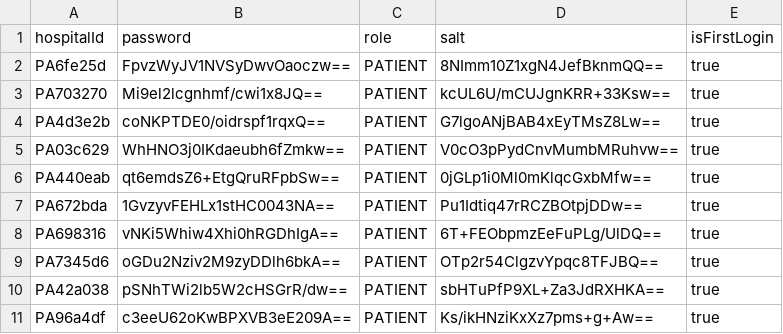
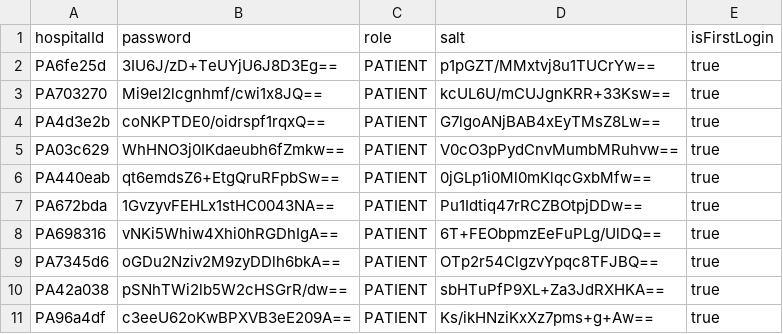
Before and after one commit to josephtlj/SC2002-OOP, a CSV file: src/data/patientDB.csv, drawn as a sheet.

```diff
--- a/src/data/patientDB.csv
+++ b/src/data/patientDB.csv
@@ -1,3 +1,3 @@
 hospitalId,password,role,salt,isFirstLogin
-PA6fe25d,FpvzWyJV1NVSyDwvOaoczw==,PATIENT,8NImm10Z1xgN4JefBknmQQ==,true
+PA6fe25d,3IU6J/zD+TeUYjU6J8D3Eg==,PATIENT,p1pGZT/MMxtvj8u1TUCrYw==,true
 PA703270,Mi9el2lcgnhmf/cwi1x8JQ==,PATIENT,kcUL6U/mCUJgnKRR+33Ksw==,true
```
Also changed, not shown: src/data/DiagnosisTreatmentRecords/PA6fe25d_TreatRec.csv, 11 other files.
